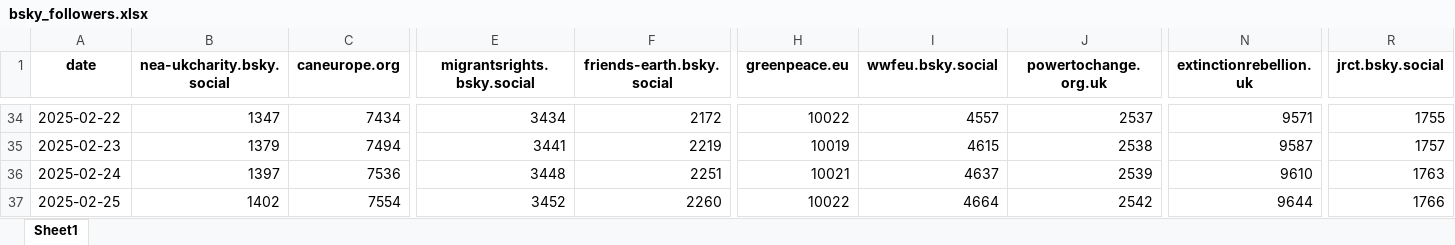
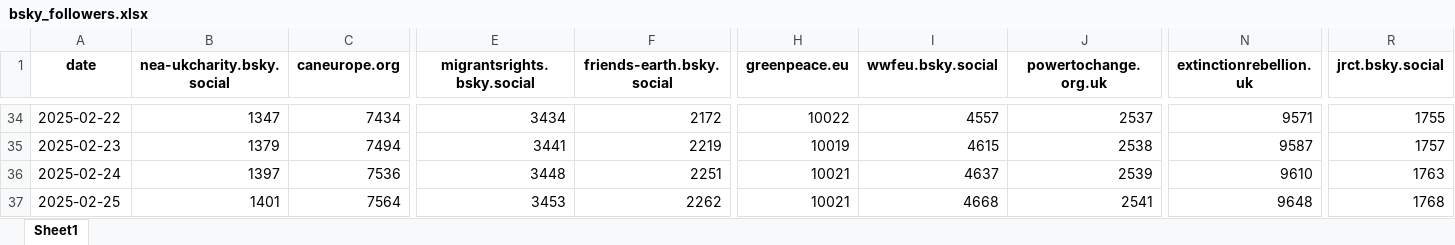
Before and after one commit to SamCardwell44/bsky-tracker, an Excel workbook: bsky_followers.xlsx, sheet Sheet1, drawn as a sheet; only a part is shown, gaps mark what is left out; values as stored, in another font and other column widths than the file's, no borders; the diff covers the shown part only; the diff names each change by its address in the sheet, - before the commit and + after, or states it on an @@ line.

```diff
--- a/bsky_followers.xlsx (sheet Sheet1)
+++ b/bsky_followers.xlsx (sheet Sheet1)
-B37 (nea-ukcharity.bsky.social): 1402
+B37 (nea-ukcharity.bsky.social): 1401
-C37 (caneurope.org): 7554
+C37 (caneurope.org): 7564
-E37 (migrantsrights.bsky.social): 3452
+E37 (migrantsrights.bsky.social): 3453
-F37 (friends-earth.bsky.social): 2260
+F37 (friends-earth.bsky.social): 2262
-H37 (greenpeace.eu): 10022
+H37 (greenpeace.eu): 10021
-I37 (wwfeu.bsky.social): 4664
+I37 (wwfeu.bsky.social): 4668
-J37 (powertochange.org.uk): 2542
+J37 (powertochange.org.uk): 2541
-N37 (extinctionrebellion.uk): 9644
+N37 (extinctionrebellion.uk): 9648
-R37 (jrct.bsky.social): 1766
+R37 (jrct.bsky.social): 1768
```
Also changed, not shown: 5 edited cells elsewhere in this sheet, bsky_posts.xlsx.
